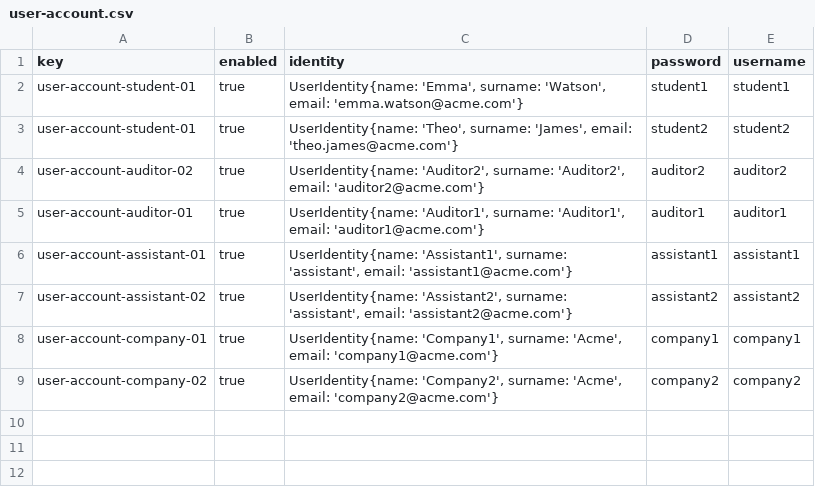
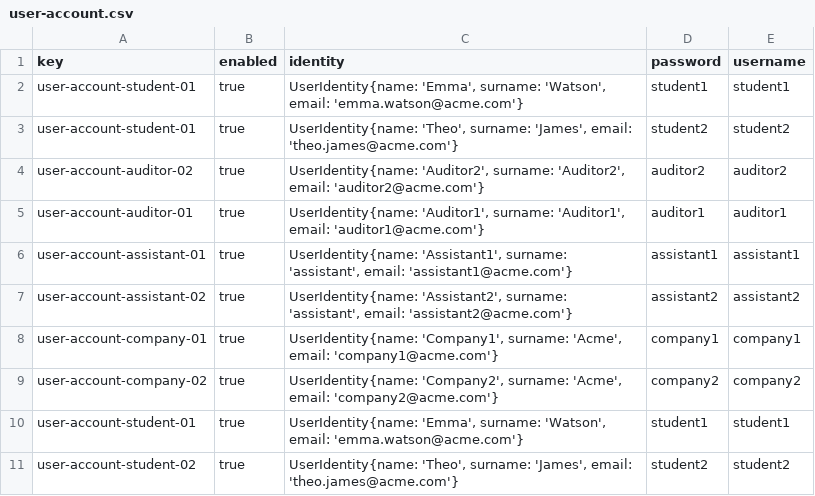
Before and after one commit to alepervaz/Acme-L3-D02, a CSV file: src/main/webapp/WEB-INF/resources/sample-data/user-account.csv, drawn as a sheet; the diff names each change by its address in the sheet, - before the commit and + after, or states it on an @@ line.

```diff
--- a/src/main/webapp/WEB-INF/resources/sample-data/user-account.csv
+++ b/src/main/webapp/WEB-INF/resources/sample-data/user-account.csv
+row 10: user-account-student-01 | true | UserIdentity{name: 'Emma', surname: 'Watson', email: 'emma.watson@acme.com'} | student1 | student1
+row 11: user-account-student-02 | true | UserIdentity{name: 'Theo', surname: 'James', email: 'theo.james@acme.com'} | student2 | student2
```
Also changed, not shown: src/main/webapp/WEB-INF/resources/sample-data/Company.csv, src/main/webapp/WEB-INF/resources/sample-data/SessionPracticum.csv, 21 other files.
